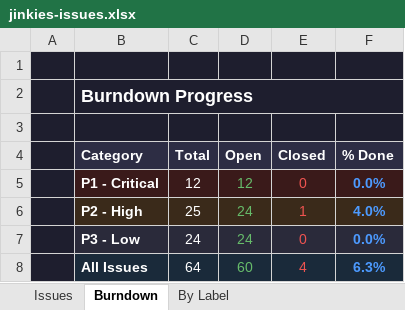
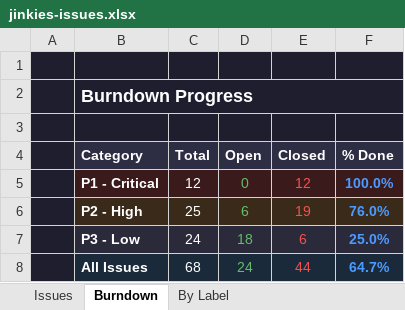
Before and after one commit to SeamusMullan/Jinkies, an Excel workbook: mgmt/jinkies-issues.xlsx, sheet Burndown, drawn as a sheet; values as stored, in another font and other column widths than the file's, no borders; charts and pictures not drawn; the diff names each change by its address in the sheet, - before the commit and + after, or states it on an @@ line.

```diff
--- a/mgmt/jinkies-issues.xlsx (sheet Burndown)
+++ b/mgmt/jinkies-issues.xlsx (sheet Burndown)
-D5 (Open): 12
+D5 (Open): 0
-E5 (Closed): 0
+E5 (Closed): 12
-F5 (% Done): 0.0%
+F5 (% Done): 100.0%
-D6 (Open): 24
+D6 (Open): 6
-E6 (Closed): 1
+E6 (Closed): 19
-F6 (% Done): 4.0%
+F6 (% Done): 76.0%
-D7 (Open): 24
+D7 (Open): 18
-E7 (Closed): 0
+E7 (Closed): 6
-F7 (% Done): 0.0%
+F7 (% Done): 25.0%
-C8 (Total): 64
+C8 (Total): 68
-D8 (Open): 60
+D8 (Open): 24
-E8 (Closed): 4
+E8 (Closed): 44
-F8 (% Done): 6.3%
+F8 (% Done): 64.7%
```
Also changed, not shown: sheet Issues, sheet By Label, charts or pictures, 2 other files.
